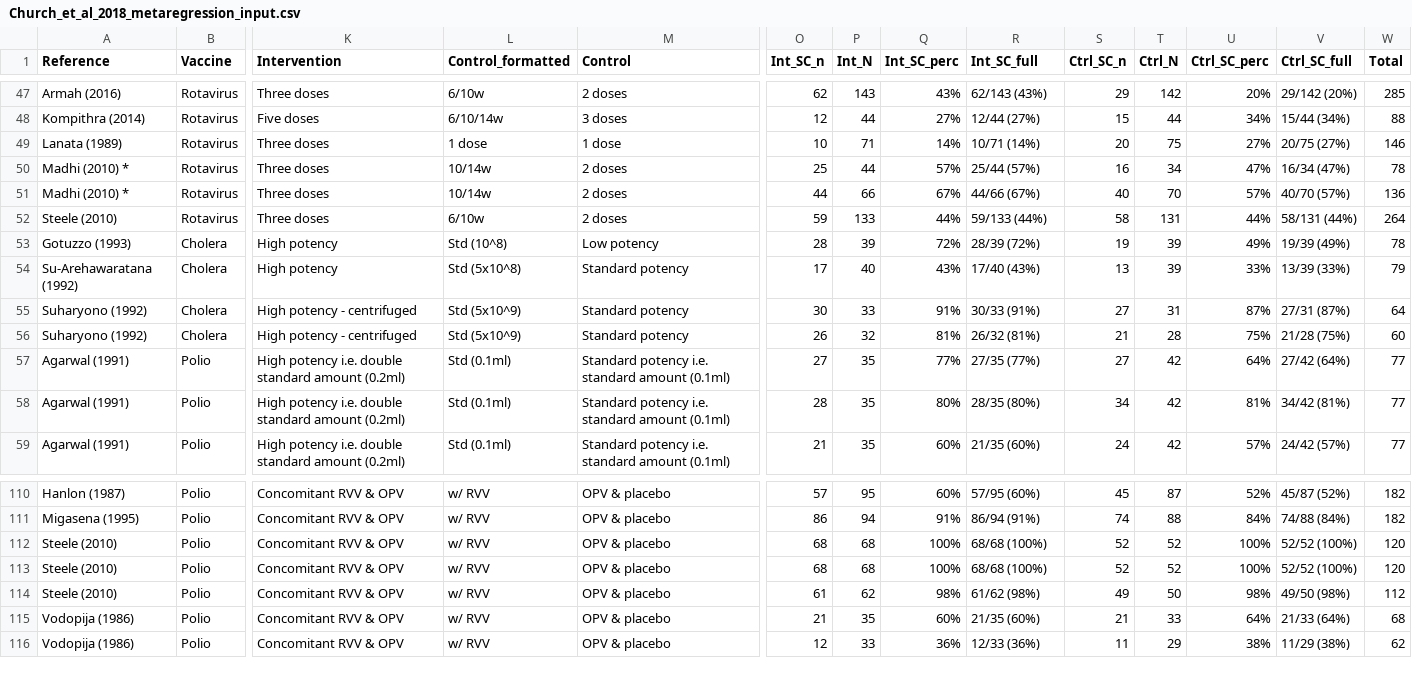
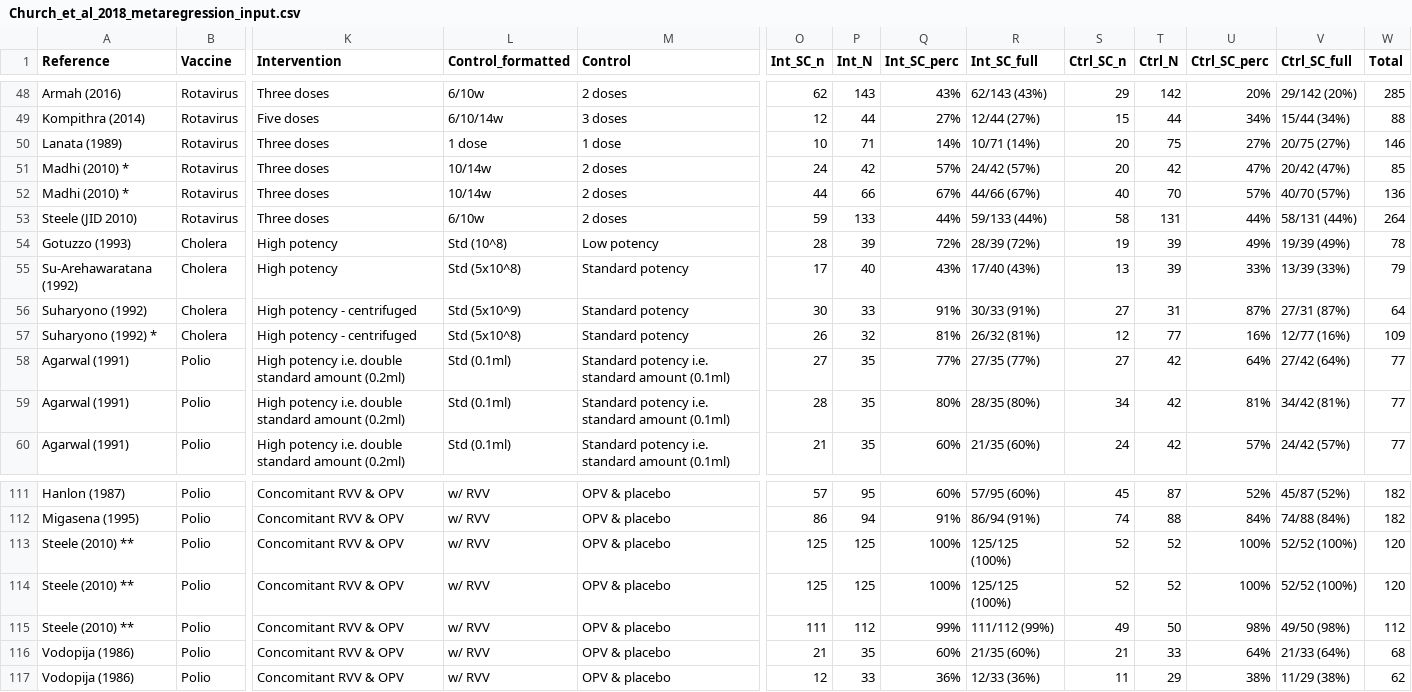
Before and after one commit to eparker12/eparker12.github.io-oral_vaccine_interventions_metaanalysis_2018, a CSV file: Church_et_al_2018_metaregression_input.csv, drawn as a sheet; only a part is shown, gaps mark what is left out; addresses are those after the commit; the diff covers the shown part only; the diff names each change by its address in the sheet, - before the commit and + after, or states it on an @@ line.

```diff
--- a/Church_et_al_2018_metaregression_input.csv
+++ b/Church_et_al_2018_metaregression_input.csv
-O51 (Int_SC_n): 25
+O51 (Int_SC_n): 24
-P51 (Int_N): 44
+P51 (Int_N): 42
-R51 (Int_SC_full): 25/44 (57%)
+R51 (Int_SC_full): 24/42 (57%)
-S51 (Ctrl_SC_n): 16
+S51 (Ctrl_SC_n): 20
-T51 (Ctrl_N): 34
+T51 (Ctrl_N): 42
-V51 (Ctrl_SC_full): 16/34 (47%)
+V51 (Ctrl_SC_full): 20/42 (47%)
-W51 (Total): 78
+W51 (Total): 85
-A53 (Reference): Steele (2010)
+A53 (Reference): Steele (JID 2010)
-A57 (Reference): Suharyono (1992)
+A57 (Reference): Suharyono (1992) *
-L57 (Control_formatted): Std (5x10^9)
+L57 (Control_formatted): Std (5x10^8)
-S57 (Ctrl_SC_n): 21
+S57 (Ctrl_SC_n): 12
-T57 (Ctrl_N): 28
+T57 (Ctrl_N): 77
-U57 (Ctrl_SC_perc): 75%
+U57 (Ctrl_SC_perc): 16%
-V57 (Ctrl_SC_full): 21/28 (75%)
+V57 (Ctrl_SC_full): 12/77 (16%)
-W57 (Total): 60
+W57 (Total): 109
-A113:A115 (Reference): Steele (2010)
+A113:A115 (Reference): Steele (2010) **
-O113:O114 (Int_SC_n): 68
+O113:O114 (Int_SC_n): 125
-P113:P114 (Int_N): 68
+P113:P114 (Int_N): 125
-R113:R114 (Int_SC_full): 68/68 (100%)
+R113:R114 (Int_SC_full): 125/125 (100%)
-O115 (Int_SC_n): 61
+O115 (Int_SC_n): 111
-P115 (Int_N): 62
+P115 (Int_N): 112
-Q115 (Int_SC_perc): 98%
+Q115 (Int_SC_perc): 99%
-R115 (Int_SC_full): 61/62 (98%)
+R115 (Int_SC_full): 111/112 (99%)
```
Also changed, not shown: 1 added row and 26 edited cells elsewhere in this file, Church_et_al_2018_metaregression_footnotes.csv.
